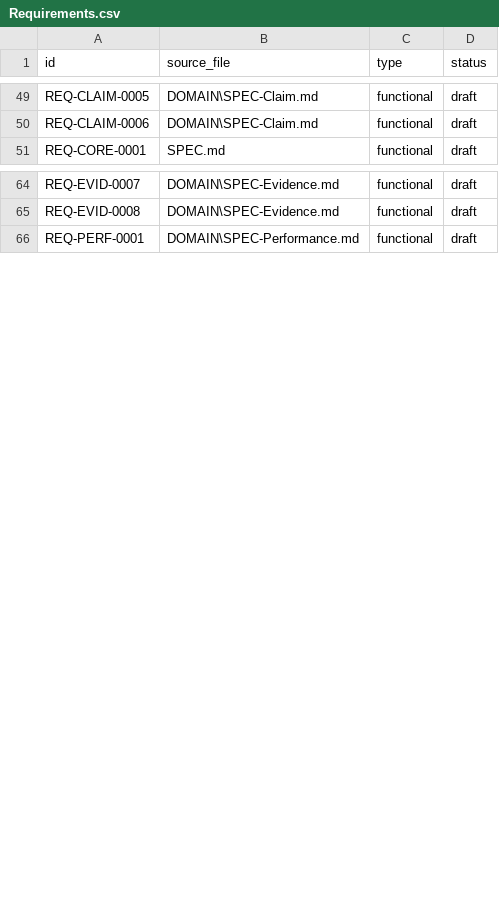
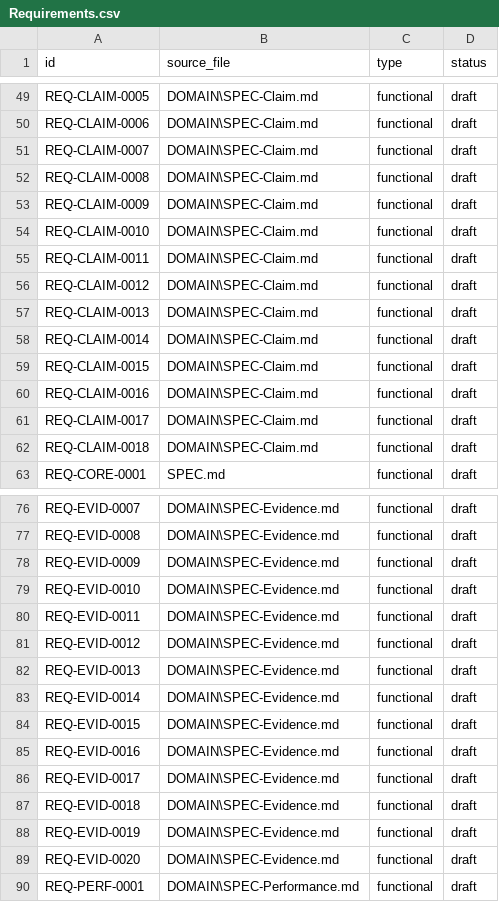
Before and after one commit to GithubLarsKomo/open-regulatory-knowledge-platform, a CSV file: TRACEABILITY/Requirements.csv, drawn as a sheet; only a part is shown, gaps mark what is left out.

Commit message:
Epic 005: Claim & Evidence Domain MVP
- Expanded DOMAIN/SPEC-Claim.md with REQ-CLAIM-0007 through REQ-CLAIM-0018
- Expanded DOMAIN/SPEC-Evidence.md with REQ-EVID-0009 through REQ-EVID-0020
- Added ClaimPayload fields: claim_category, confidence, severity, regulatory_scope, notes
- Added EvidencePayload fields: evidence_category, publication_status, keywords
- Added evidence_completeness.py coverage evaluation engine
- Added claim_consistency.py consistency checker
- Added ClaimApprovalError, EvidenceCoverageError, ConsistencyError exceptions
- ClaimService.approve checks evidence requirement before approval
- ClaimService: link_evidence, unlink_evidence, list_evidence, coverage_report, history
- EvidenceService: find_claims, get_coverage, get_quality_summary
- Extended RELATION_TYPES: supported_by, contradicted_by, derived_from, supersedes, references, approved_by, marketed_in
- API endpoints: GET /claims/{uuid}/coverage, /history, /evidence/{uuid}
- API endpoints: GET /evidence/{uuid}/claims, /coverage, /quality
- 203 tests pass, linter clean (150 IDs, 0 issues)

```diff
--- a/TRACEABILITY/Requirements.csv
+++ b/TRACEABILITY/Requirements.csv
@@ -50,2 +50,14 @@ REQ-CLAIM-0005,DOMAIN\SPEC-Claim.md,functional,draft
 REQ-CLAIM-0006,DOMAIN\SPEC-Claim.md,functional,draft
+REQ-CLAIM-0007,DOMAIN\SPEC-Claim.md,functional,draft
+REQ-CLAIM-0008,DOMAIN\SPEC-Claim.md,functional,draft
+REQ-CLAIM-0009,DOMAIN\SPEC-Claim.md,functional,draft
+REQ-CLAIM-0010,DOMAIN\SPEC-Claim.md,functional,draft
+REQ-CLAIM-0011,DOMAIN\SPEC-Claim.md,functional,draft
+REQ-CLAIM-0012,DOMAIN\SPEC-Claim.md,functional,draft
+REQ-CLAIM-0013,DOMAIN\SPEC-Claim.md,functional,draft
+REQ-CLAIM-0014,DOMAIN\SPEC-Claim.md,functional,draft
+REQ-CLAIM-0015,DOMAIN\SPEC-Claim.md,functional,draft
+REQ-CLAIM-0016,DOMAIN\SPEC-Claim.md,functional,draft
+REQ-CLAIM-0017,DOMAIN\SPEC-Claim.md,functional,draft
+REQ-CLAIM-0018,DOMAIN\SPEC-Claim.md,functional,draft
 REQ-CORE-0001,SPEC.md,functional,draft
@@ -65,2 +77,14 @@ REQ-EVID-0007,DOMAIN\SPEC-Evidence.md,functional,draft
 REQ-EVID-0008,DOMAIN\SPEC-Evidence.md,functional,draft
+REQ-EVID-0009,DOMAIN\SPEC-Evidence.md,functional,draft
+REQ-EVID-0010,DOMAIN\SPEC-Evidence.md,functional,draft
+REQ-EVID-0011,DOMAIN\SPEC-Evidence.md,functional,draft
+REQ-EVID-0012,DOMAIN\SPEC-Evidence.md,functional,draft
+REQ-EVID-0013,DOMAIN\SPEC-Evidence.md,functional,draft
+REQ-EVID-0014,DOMAIN\SPEC-Evidence.md,functional,draft
+REQ-EVID-0015,DOMAIN\SPEC-Evidence.md,functional,draft
+REQ-EVID-0016,DOMAIN\SPEC-Evidence.md,functional,draft
+REQ-EVID-0017,DOMAIN\SPEC-Evidence.md,functional,draft
+REQ-EVID-0018,DOMAIN\SPEC-Evidence.md,functional,draft
+REQ-EVID-0019,DOMAIN\SPEC-Evidence.md,functional,draft
+REQ-EVID-0020,DOMAIN\SPEC-Evidence.md,functional,draft
 REQ-PERF-0001,DOMAIN\SPEC-Performance.md,functional,draft
```
Also changed, not shown: TRACEABILITY/backlog.csv, 15 other files.
